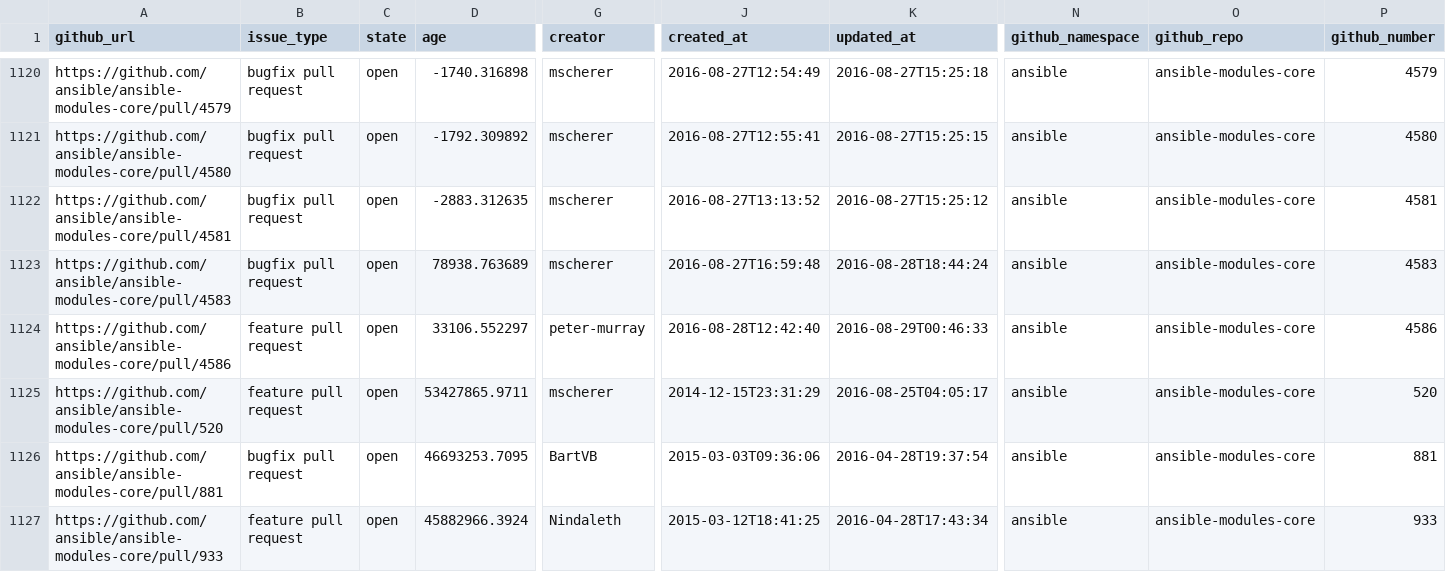
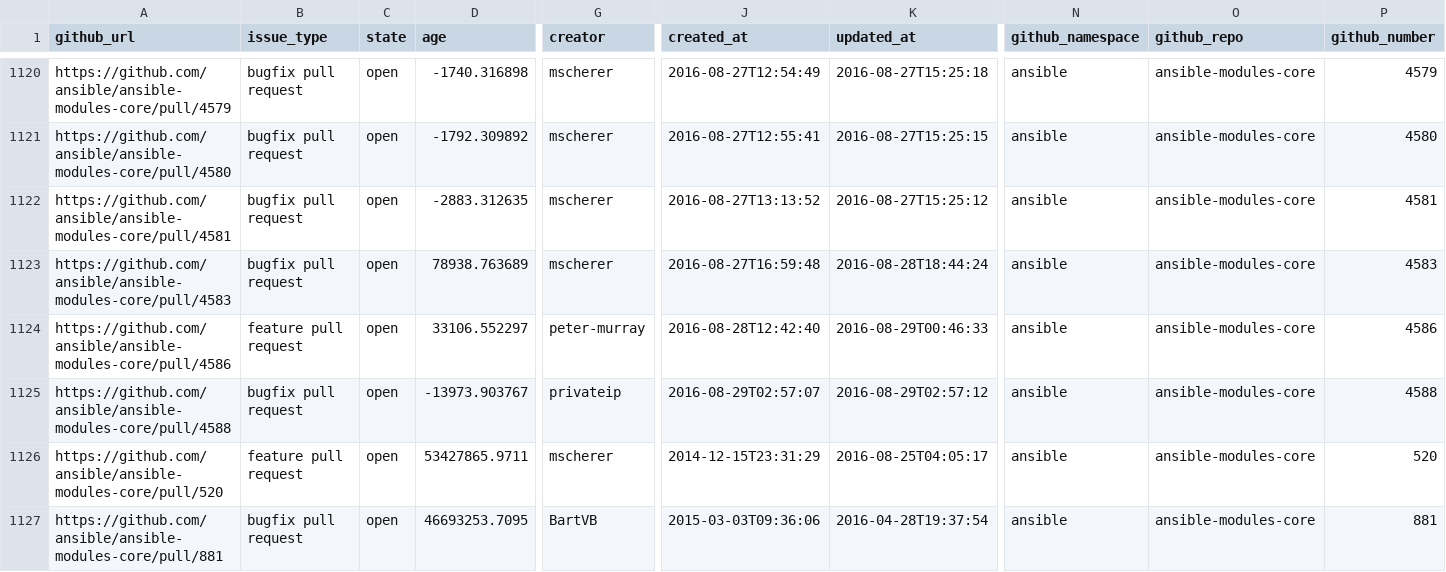
Before and after one commit to jctanner/jctanner.github.io, a CSV file: ansible/open/issue_data.csv, drawn as a sheet; only a part is shown, gaps mark what is left out; the shorter side is filled out with more unchanged rows; rows hold the shown columns only; the diff names each change by its address in the sheet, - before the commit and + after, or states it on an @@ line.

Commit message:
new data

```diff
--- a/ansible/open/issue_data.csv
+++ b/ansible/open/issue_data.csv
+row 1125: https://github.com/ansible/ansible-modules-core/pull/4588 | bugfix pull request | open | -13973.903767 | privateip | 2016-08-29T02:57:07 | 2016-08-29T02:57:12 | ansible | ansible-modules-core | 4588
```
Also changed, not shown: ansible/stats/repostats.csv, 6 other files.
